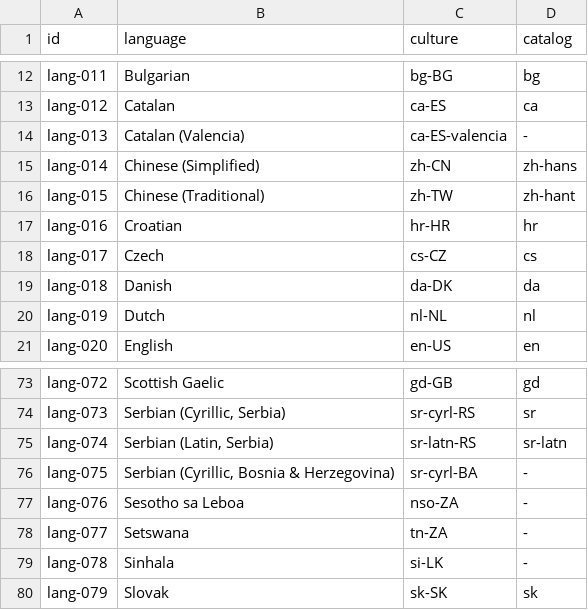
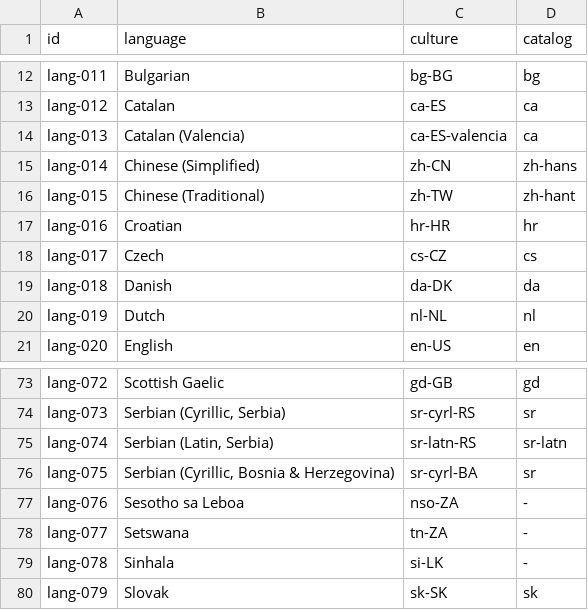
Before and after one commit to chatraweechai/doc4me, a TSV file: docs/readiness/languages.tsv, drawn as a sheet; only a part is shown, gaps mark what is left out.

Commit message:
Localization: map regional catalog variants

```diff
--- a/docs/readiness/languages.tsv
+++ b/docs/readiness/languages.tsv
@@ -13,3 +13,3 @@ lang-011	Bulgarian	bg-BG	bg
 lang-012	Catalan	ca-ES	ca
-lang-013	Catalan (Valencia)	ca-ES-valencia	-
+lang-013	Catalan (Valencia)	ca-ES-valencia	ca
 lang-014	Chinese (Simplified)	zh-CN	zh-hans
@@ -75,3 +75,3 @@ lang-073	Serbian (Cyrillic, Serbia)	sr-cyrl-RS	sr
 lang-074	Serbian (Latin, Serbia)	sr-latn-RS	sr-latn
-lang-075	Serbian (Cyrillic, Bosnia & Herzegovina)	sr-cyrl-BA	-
+lang-075	Serbian (Cyrillic, Bosnia & Herzegovina)	sr-cyrl-BA	sr
 lang-076	Sesotho sa Leboa	nso-ZA	-
```
Also changed, not shown: 6 other files.
